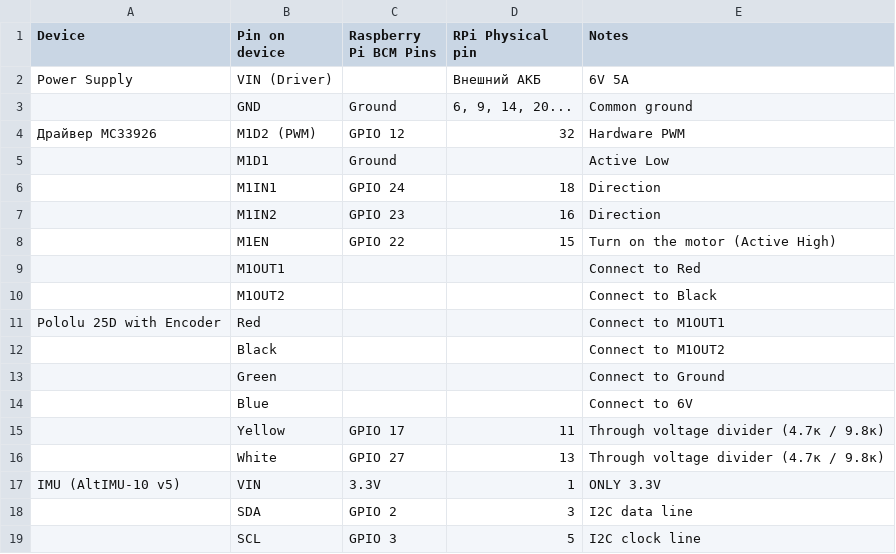
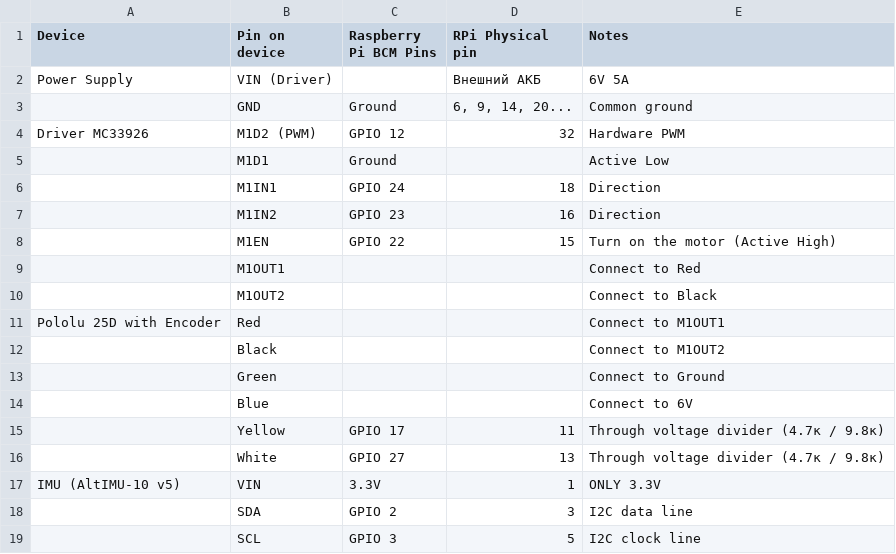
Before and after one commit to retr0boy/402p3, a CSV file: 402 project 3 - connections.csv, drawn as a sheet.

Commit message:
Add files via upload

```diff
--- a/402 project 3 - connections.csv
+++ b/402 project 3 - connections.csv
@@ -3,3 +3,3 @@ Power Supply ,VIN (Driver),,Внешний АКБ,6V 5A
 ,GND,Ground,"6, 9, 14, 20...",Common ground
-Драйвер MC33926,M1D2 (PWM),GPIO 12,32,Hardware PWM
+Driver MC33926,M1D2 (PWM),GPIO 12,32,Hardware PWM
 ,M1D1 ,Ground,,Active Low
```
